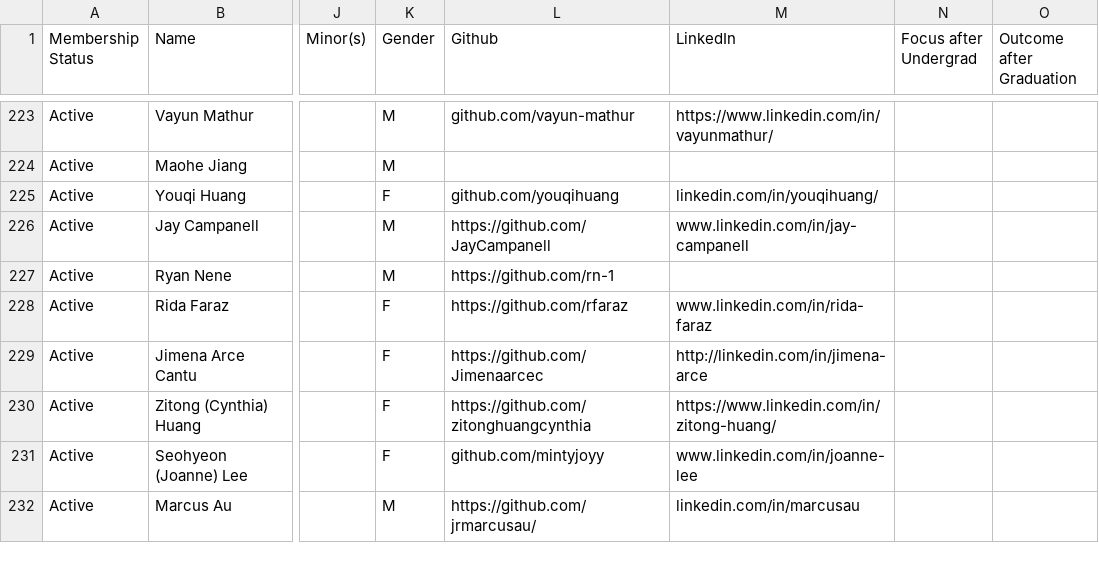
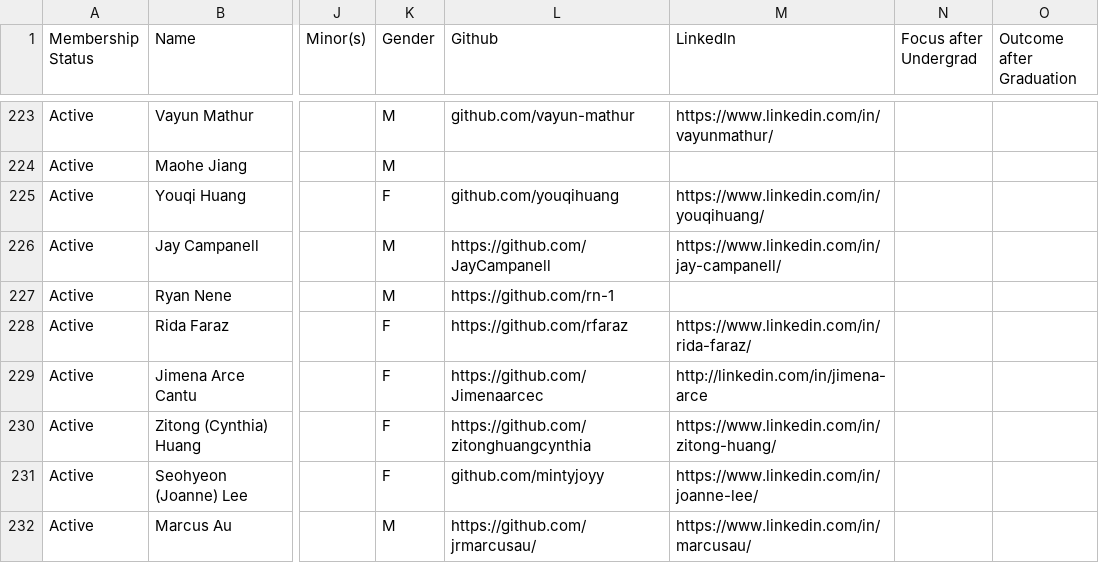
Before and after one commit to caisplusplus/caispluplus.github.io, a CSV file: _data/roster.csv, drawn as a sheet; only a part is shown, gaps mark what is left out; the diff covers the shown part only; the diff names each change by its address in the sheet, - before the commit and + after, or states it on an @@ line.

Commit message:
update roster

```diff
--- a/_data/roster.csv
+++ b/_data/roster.csv
-M225 (LinkedIn): linkedin.com/in/youqihuang/
+M225 (LinkedIn): https://www.linkedin.com/in/youqihuang/
-M226 (LinkedIn): www.linkedin.com/in/jay-campanell
+M226 (LinkedIn): https://www.linkedin.com/in/jay-campanell/
-M228 (LinkedIn): www.linkedin.com/in/rida-faraz
+M228 (LinkedIn): https://www.linkedin.com/in/rida-faraz/
-M231 (LinkedIn): www.linkedin.com/in/joanne-lee
+M231 (LinkedIn): https://www.linkedin.com/in/joanne-lee/
-M232 (LinkedIn): linkedin.com/in/marcusau
+M232 (LinkedIn): https://www.linkedin.com/in/marcusau/
```
Also changed, not shown: 30 edited cells elsewhere in this file.
